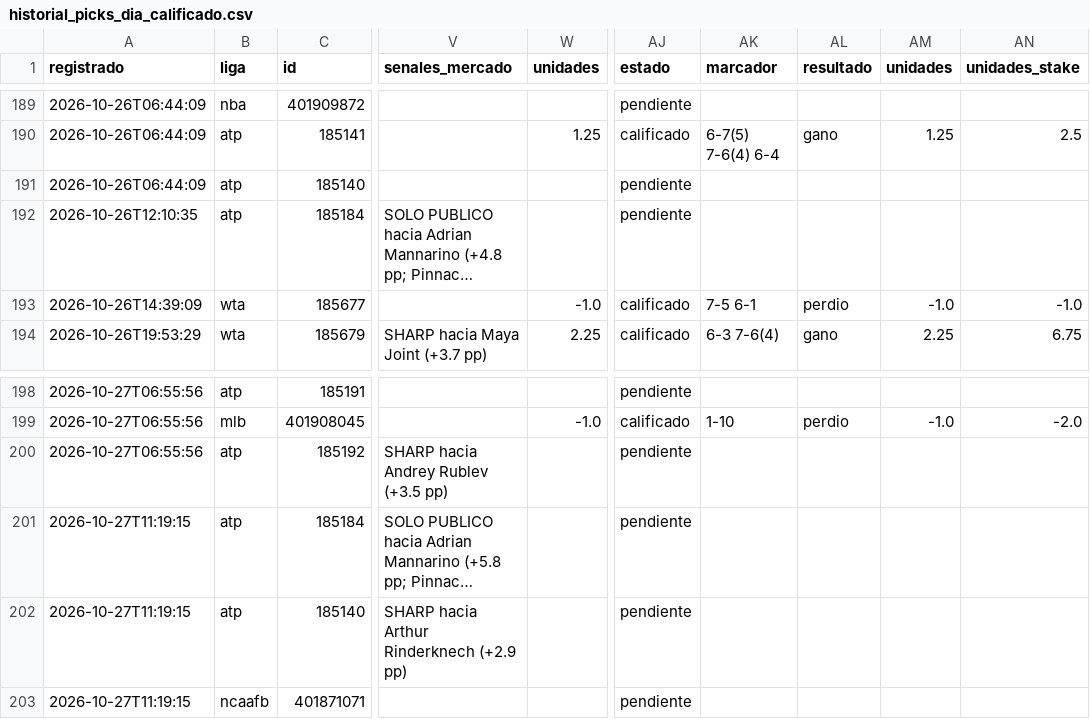
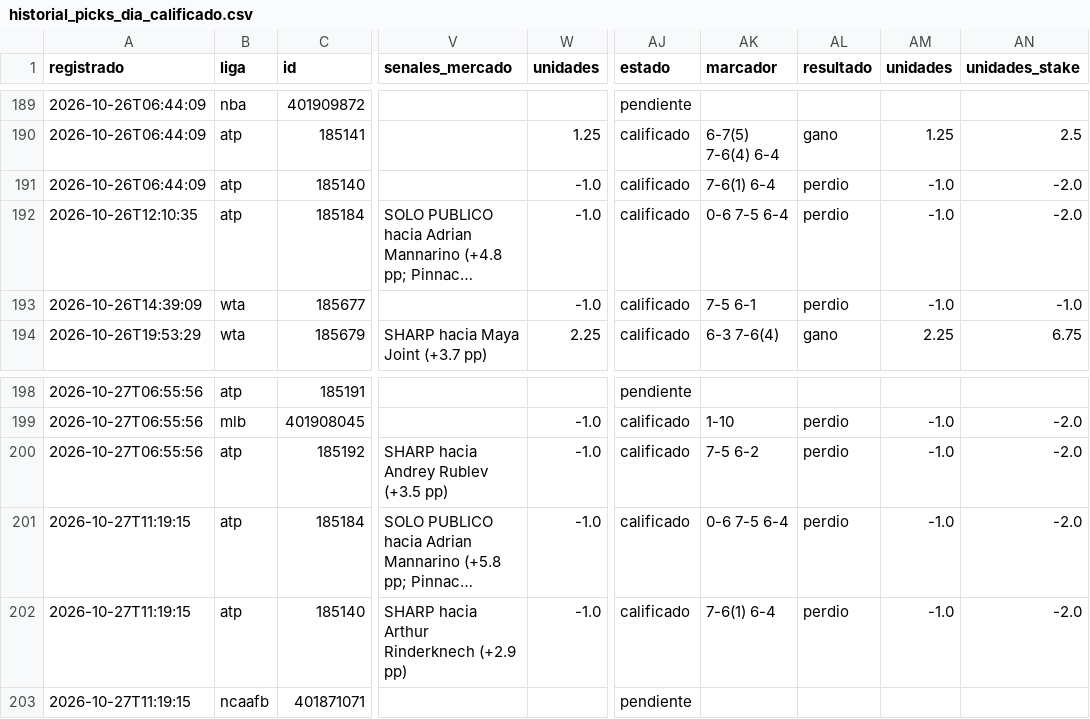
Before and after one commit to tenisman12/edgeline, a CSV file: salida/historial_picks_dia_calificado.csv, drawn as a sheet; only a part is shown, gaps mark what is left out; long unchanged cells end in …; the diff names each change by its address in the sheet, - before the commit and + after, or states it on an @@ line.

```diff
--- a/salida/historial_picks_dia_calificado.csv
+++ b/salida/historial_picks_dia_calificado.csv
-W191:W192 (unidades): (empty)
+W191:W192 (unidades): -1.0
-AJ191:AJ192 (estado): pendiente
+AJ191:AJ192 (estado): calificado
-AK191 (marcador): (empty)
+AK191 (marcador): 7-6(1) 6-4
-AL191:AL192 (resultado): (empty)
+AL191:AL192 (resultado): perdio
-AM191:AM192 (unidades): (empty)
+AM191:AM192 (unidades): -1.0
-AN191:AN192 (unidades_stake): (empty)
+AN191:AN192 (unidades_stake): -2.0
-AK192 (marcador): (empty)
+AK192 (marcador): 0-6 7-5 6-4
-W200:W202 (unidades): (empty)
+W200:W202 (unidades): -1.0
-AJ200:AJ202 (estado): pendiente
+AJ200:AJ202 (estado): calificado
-AK200 (marcador): (empty)
+AK200 (marcador): 7-5 6-2
-AL200:AL202 (resultado): (empty)
+AL200:AL202 (resultado): perdio
-AM200:AM202 (unidades): (empty)
+AM200:AM202 (unidades): -1.0
-AN200:AN202 (unidades_stake): (empty)
+AN200:AN202 (unidades_stake): -2.0
-AK201 (marcador): (empty)
+AK201 (marcador): 0-6 7-5 6-4
-AK202 (marcador): (empty)
+AK202 (marcador): 7-6(1) 6-4
```
Also changed, not shown: salida/espn_predictor_vivo.csv, salida/historial_angulos_total.csv, 51 other files.
